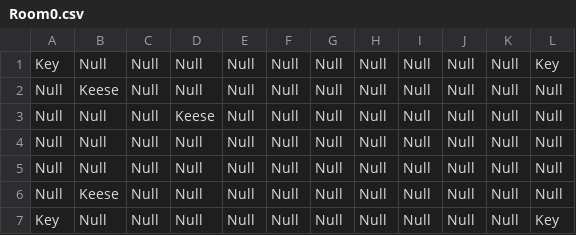
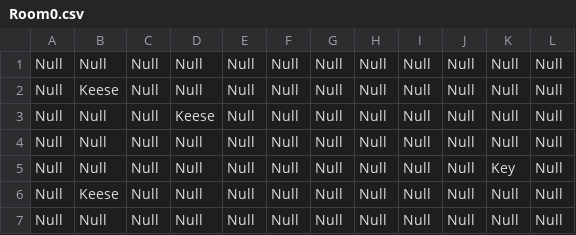
Before and after one commit to schneiderryan/legendofzelda, a CSV file: Room0.csv, drawn as a sheet.

```diff
--- a/Room0.csv
+++ b/Room0.csv
@@ -1,2 +1,2 @@
-Key,Null,Null,Null,Null,Null,Null,Null,Null,Null,Null,Key
+Null,Null,Null,Null,Null,Null,Null,Null,Null,Null,Null,Null
 Null,Keese,Null,Null,Null,Null,Null,Null,Null,Null,Null,Null
@@ -4,4 +4,4 @@ Null,Null,Null,Keese,Null,Null,Null,Null,Null,Null,Null,Null
 Null,Null,Null,Null,Null,Null,Null,Null,Null,Null,Null,Null
+Null,Null,Null,Null,Null,Null,Null,Null,Null,Null,Key,Null
+Null,Keese,Null,Null,Null,Null,Null,Null,Null,Null,Null,Null
 Null,Null,Null,Null,Null,Null,Null,Null,Null,Null,Null,Null
-Null,Keese,Null,Null,Null,Null,Null,Null,Null,Null,Null,Null
-Key,Null,Null,Null,Null,Null,Null,Null,Null,Null,Null,Key
```
Also changed, not shown: 10 other files.
